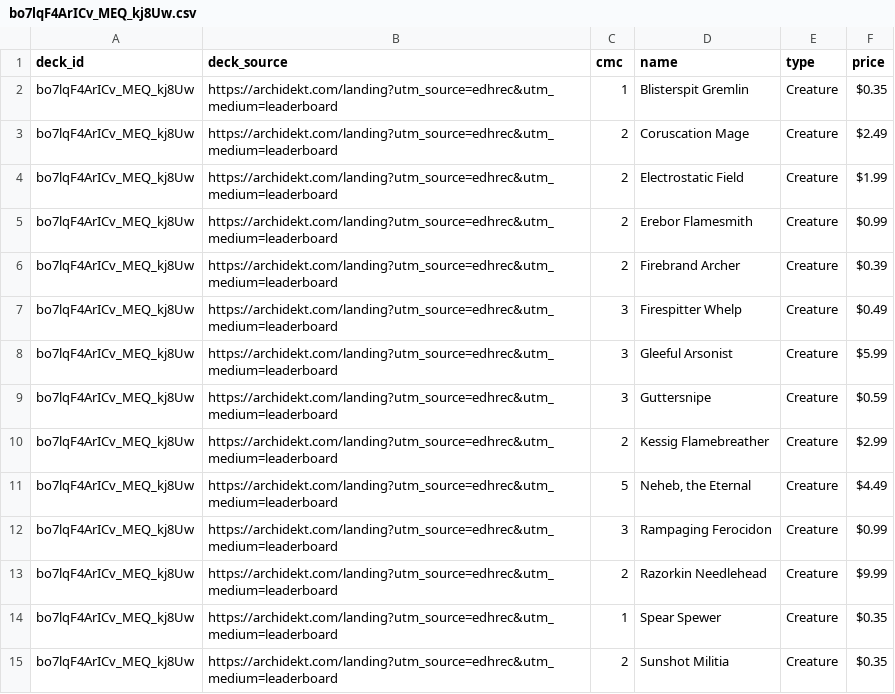
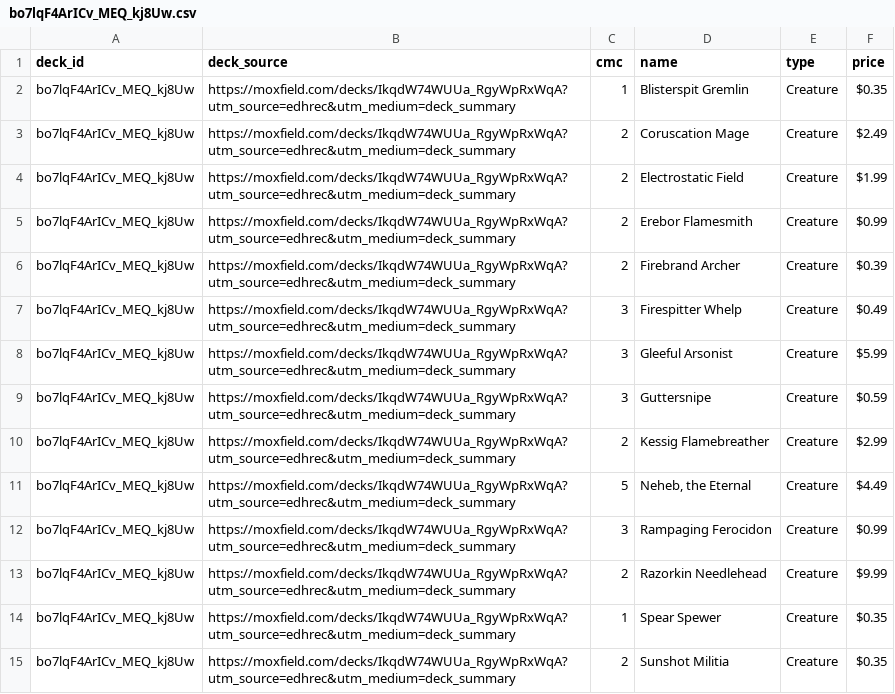
Before and after one commit to wojo1286/edhrec-scraper, a CSV file: decklists_html/bo7lqF4ArICv_MEQ_kj8Uw.csv, drawn as a sheet; only a part is shown; the diff covers the shown part only.

```diff
--- a/decklists_html/bo7lqF4ArICv_MEQ_kj8Uw.csv
+++ b/decklists_html/bo7lqF4ArICv_MEQ_kj8Uw.csv
@@ -1,15 +1,15 @@
 deck_id,deck_source,cmc,name,type,price
-bo7lqF4ArICv_MEQ_kj8Uw,https://archidekt.com/landing?utm_source=edhrec&utm_medium=leaderboard,1,Blisterspit Gremlin,Creature,$0.35
-bo7lqF4ArICv_MEQ_kj8Uw,https://archidekt.com/landing?utm_source=edhrec&utm_medium=leaderboard,2,Coruscation Mage,Creature,$2.49
-bo7lqF4ArICv_MEQ_kj8Uw,https://archidekt.com/landing?utm_source=edhrec&utm_medium=leaderboard,2,Electrostatic Field,Creature,$1.99
-bo7lqF4ArICv_MEQ_kj8Uw,https://archidekt.com/landing?utm_source=edhrec&utm_medium=leaderboard,2,Erebor Flamesmith,Creature,$0.99
-bo7lqF4ArICv_MEQ_kj8Uw,https://archidekt.com/landing?utm_source=edhrec&utm_medium=leaderboard,2,Firebrand Archer,Creature,$0.39
-bo7lqF4ArICv_MEQ_kj8Uw,https://archidekt.com/landing?utm_source=edhrec&utm_medium=leaderboard,3,Firespitter Whelp,Creature,$0.49
-bo7lqF4ArICv_MEQ_kj8Uw,https://archidekt.com/landing?utm_source=edhrec&utm_medium=leaderboard,3,Gleeful Arsonist,Creature,$5.99
-bo7lqF4ArICv_MEQ_kj8Uw,https://archidekt.com/landing?utm_source=edhrec&utm_medium=leaderboard,3,Guttersnipe,Creature,$0.59
-bo7lqF4ArICv_MEQ_kj8Uw,https://archidekt.com/landing?utm_source=edhrec&utm_medium=leaderboard,2,Kessig Flamebreather,Creature,$2.99
-bo7lqF4ArICv_MEQ_kj8Uw,https://archidekt.com/landing?utm_source=edhrec&utm_medium=leaderboard,5,"Neheb, the Eternal",Creature,$4.49
-bo7lqF4ArICv_MEQ_kj8Uw,https://archidekt.com/landing?utm_source=edhrec&utm_medium=leaderboard,3,Rampaging Ferocidon,Creature,$0.99
-bo7lqF4ArICv_MEQ_kj8Uw,https://archidekt.com/landing?utm_source=edhrec&utm_medium=leaderboard,2,Razorkin Needlehead,Creature,$9.99
-bo7lqF4ArICv_MEQ_kj8Uw,https://archidekt.com/landing?utm_source=edhrec&utm_medium=leaderboard,1,Spear Spewer,Creature,$0.35
-bo7lqF4ArICv_MEQ_kj8Uw,https://archidekt.com/landing?utm_source=edhrec&utm_medium=leaderboard,2,Sunshot Militia,Creature,$0.35
+bo7lqF4ArICv_MEQ_kj8Uw,https://moxfield.com/decks/IkqdW74WUUa_RgyWpRxWqA?utm_source=edhrec&utm_medium=deck_summary,1,Blisterspit Gremlin,Creature,$0.35
+bo7lqF4ArICv_MEQ_kj8Uw,https://moxfield.com/decks/IkqdW74WUUa_RgyWpRxWqA?utm_source=edhrec&utm_medium=deck_summary,2,Coruscation Mage,Creature,$2.49
+bo7lqF4ArICv_MEQ_kj8Uw,https://moxfield.com/decks/IkqdW74WUUa_RgyWpRxWqA?utm_source=edhrec&utm_medium=deck_summary,2,Electrostatic Field,Creature,$1.99
+bo7lqF4ArICv_MEQ_kj8Uw,https://moxfield.com/decks/IkqdW74WUUa_RgyWpRxWqA?utm_source=edhrec&utm_medium=deck_summary,2,Erebor Flamesmith,Creature,$0.99
+bo7lqF4ArICv_MEQ_kj8Uw,https://moxfield.com/decks/IkqdW74WUUa_RgyWpRxWqA?utm_source=edhrec&utm_medium=deck_summary,2,Firebrand Archer,Creature,$0.39
+bo7lqF4ArICv_MEQ_kj8Uw,https://moxfield.com/decks/IkqdW74WUUa_RgyWpRxWqA?utm_source=edhrec&utm_medium=deck_summary,3,Firespitter Whelp,Creature,$0.49
+bo7lqF4ArICv_MEQ_kj8Uw,https://moxfield.com/decks/IkqdW74WUUa_RgyWpRxWqA?utm_source=edhrec&utm_medium=deck_summary,3,Gleeful Arsonist,Creature,$5.99
+bo7lqF4ArICv_MEQ_kj8Uw,https://moxfield.com/decks/IkqdW74WUUa_RgyWpRxWqA?utm_source=edhrec&utm_medium=deck_summary,3,Guttersnipe,Creature,$0.59
+bo7lqF4ArICv_MEQ_kj8Uw,https://moxfield.com/decks/IkqdW74WUUa_RgyWpRxWqA?utm_source=edhrec&utm_medium=deck_summary,2,Kessig Flamebreather,Creature,$2.99
+bo7lqF4ArICv_MEQ_kj8Uw,https://moxfield.com/decks/IkqdW74WUUa_RgyWpRxWqA?utm_source=edhrec&utm_medium=deck_summary,5,"Neheb, the Eternal",Creature,$4.49
+bo7lqF4ArICv_MEQ_kj8Uw,https://moxfield.com/decks/IkqdW74WUUa_RgyWpRxWqA?utm_source=edhrec&utm_medium=deck_summary,3,Rampaging Ferocidon,Creature,$0.99
+bo7lqF4ArICv_MEQ_kj8Uw,https://moxfield.com/decks/IkqdW74WUUa_RgyWpRxWqA?utm_source=edhrec&utm_medium=deck_summary,2,Razorkin Needlehead,Creature,$9.99
+bo7lqF4ArICv_MEQ_kj8Uw,https://moxfield.com/decks/IkqdW74WUUa_RgyWpRxWqA?utm_source=edhrec&utm_medium=deck_summary,1,Spear Spewer,Creature,$0.35
+bo7lqF4ArICv_MEQ_kj8Uw,https://moxfield.com/decks/IkqdW74WUUa_RgyWpRxWqA?utm_source=edhrec&utm_medium=deck_summary,2,Sunshot Militia,Creature,$0.35
```
Also changed, not shown: 63 edited cells elsewhere in this file, decklists_html/-nOf1VjNyq-_DBATkXZKjQ.csv, decklists_html/iYCnOlIpCTmygYFUapIYYA.csv, 19 other files.
